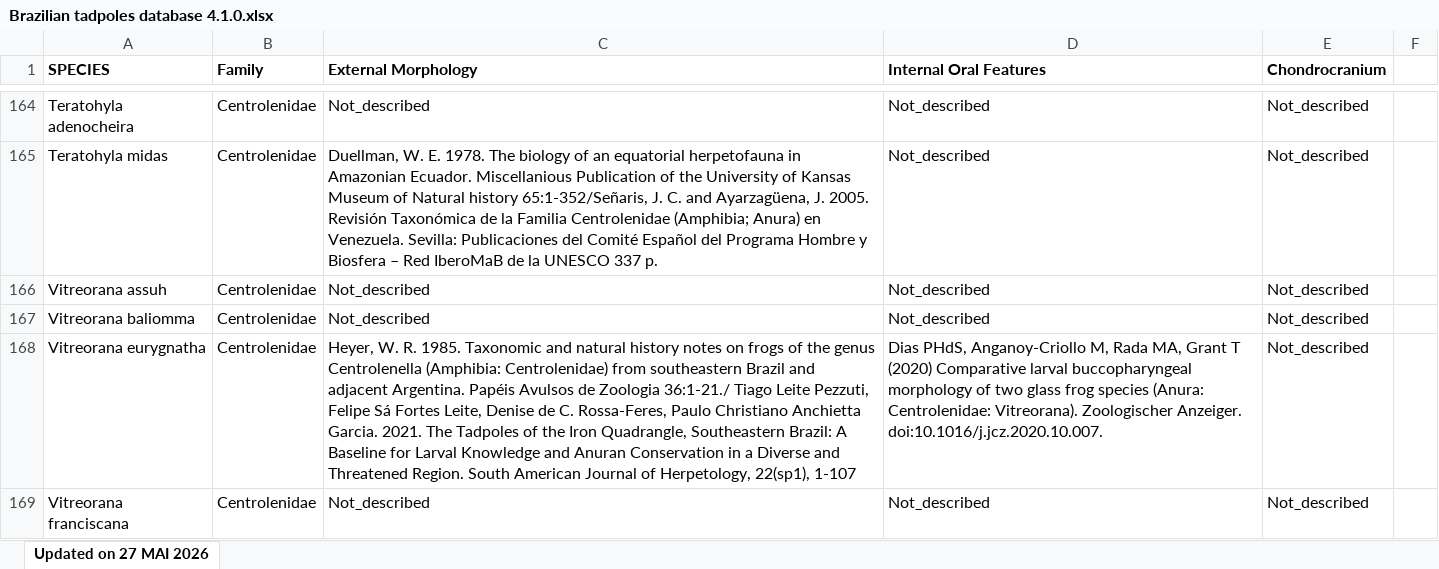
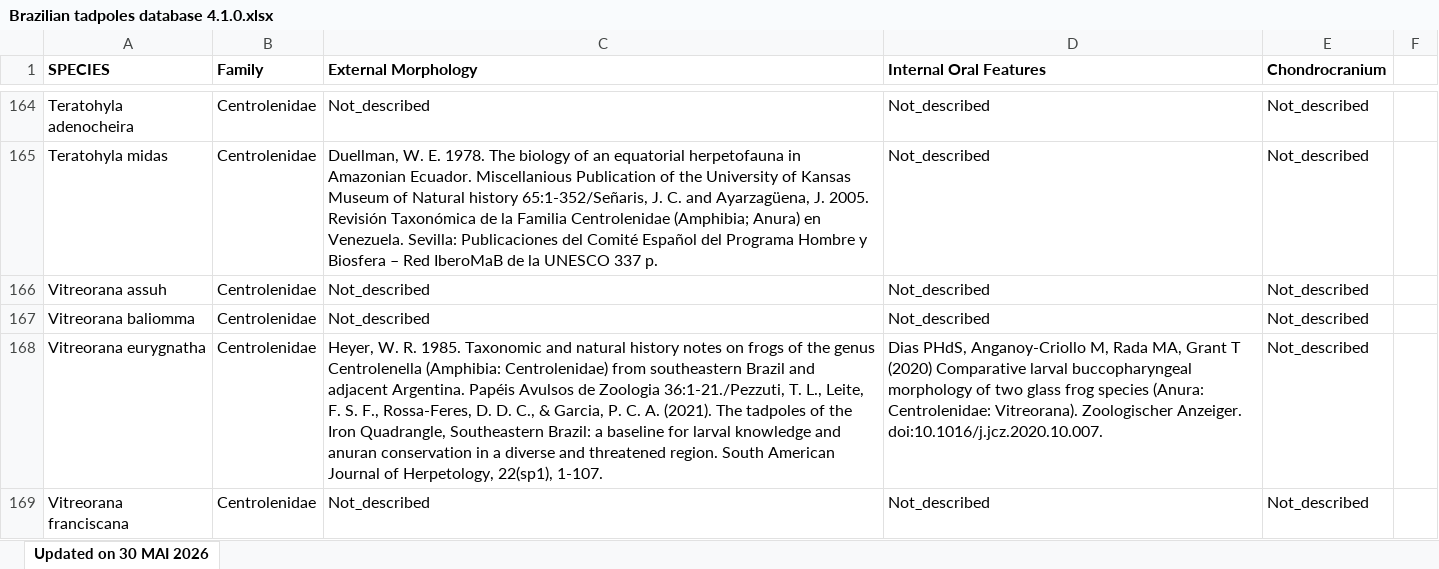
Before and after one commit to diogoprov/Brazilian-Tadpoles-5.0, an Excel workbook: data-raw/Brazilian tadpoles database 4.1.0.xlsx, sheet Updated on 30 MAI 2026, drawn as a sheet; only a part is shown, gaps mark what is left out; values as stored, in another font and other column widths than the file's, no borders; charts and pictures not drawn; the diff covers the shown part only; the diff names each change by its address in the sheet, - before the commit and + after, or states it on an @@ line.

Commit message:
data: atualizar xlsx canônico (último export do Google Sheet antes da privatização)

```diff
--- a/data-raw/Brazilian tadpoles database 4.1.0.xlsx (sheet Updated on 30 MAI 2026)
+++ b/data-raw/Brazilian tadpoles database 4.1.0.xlsx (sheet Updated on 30 MAI 2026)
-sheet tab: Updated on 27 MAI 2026
+sheet tab: Updated on 30 MAI 2026
-C168 (External Morphology): …de Zoologia 36:1-21./ Tiago Leite Pezzuti, Felipe Sá Fortes Leite, Denise de C. Rossa-Feres, Paulo Christiano Anchietta Garcia. 2021. The Tadpoles of the Iron Quadrangle, Southeastern Brazil: A Baseline for Larval Knowledge and Anuran Conservation in a Diverse and Threatened Region. South American Journal of Herpetology, 22(sp1), 1-107
+C168 (External Morphology): …de Zoologia 36:1-21./Pezzuti, T. L., Leite, F. S. F., Rossa-Feres, D. D. C., & Garcia, P. C. A. (2021). The tadpoles of the Iron Quadrangle, Southeastern Brazil: a baseline for larval knowledge and anuran conservation in a diverse and threatened region. South American Journal of Herpetology, 22(sp1), 1-107.
```
Also changed, not shown: 9 edited cells elsewhere in this sheet.
